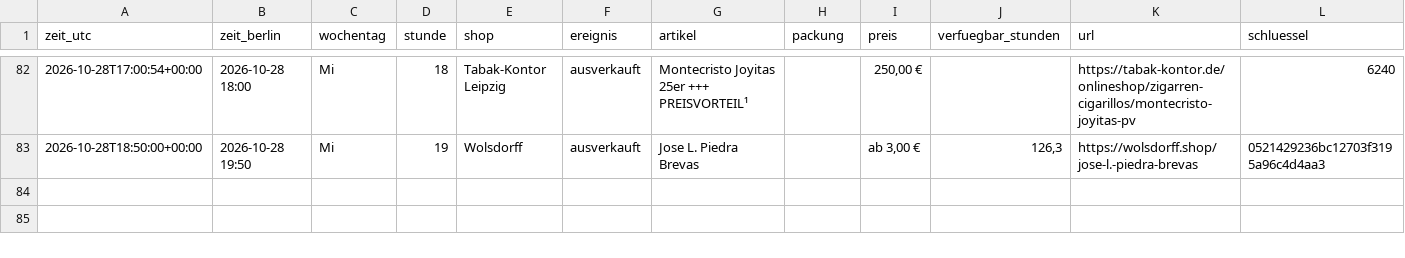
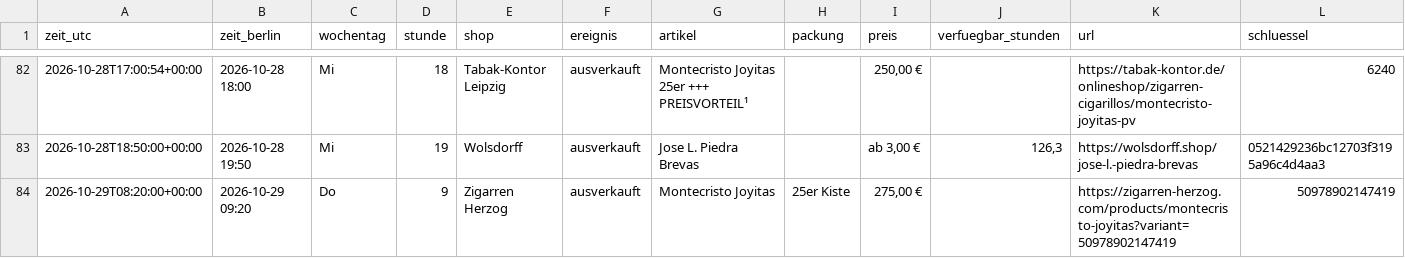
Before and after one commit to linusmw/habanos-waechter, a CSV file: verlauf.csv, drawn as a sheet; only a part is shown, gaps mark what is left out.

```diff
--- a/verlauf.csv
+++ b/verlauf.csv
@@ -83 +83,2 @@ zeit_utc;zeit_berlin;wochentag;stunde;shop;ereignis;artikel;packung;preis;verfue
 2026-10-28T18:50:00+00:00;2026-10-28 19:50;Mi;19;Wolsdorff;ausverkauft;Jose L. Piedra Brevas;;ab 3,00 €;126,3;https://wolsdorff.shop/jose-l.-piedra-brevas;0521429236bc12703f3195a96c4d4aa3
+2026-10-29T08:20:00+00:00;2026-10-29 09:20;Do;9;Zigarren Herzog;ausverkauft;Montecristo Joyitas;25er Kiste;275,00 €;;https://zigarren-herzog.com/products/montecristo-joyitas?variant=50978902147419;50978902147419
```
Also changed, not shown: 2 other files.
